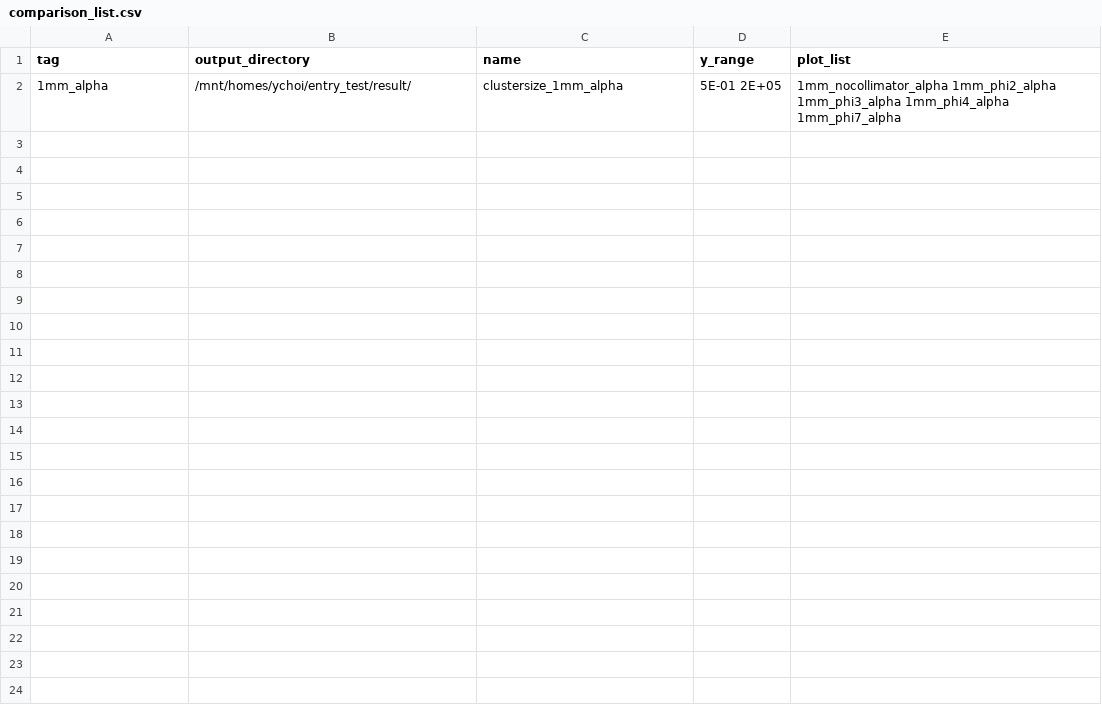
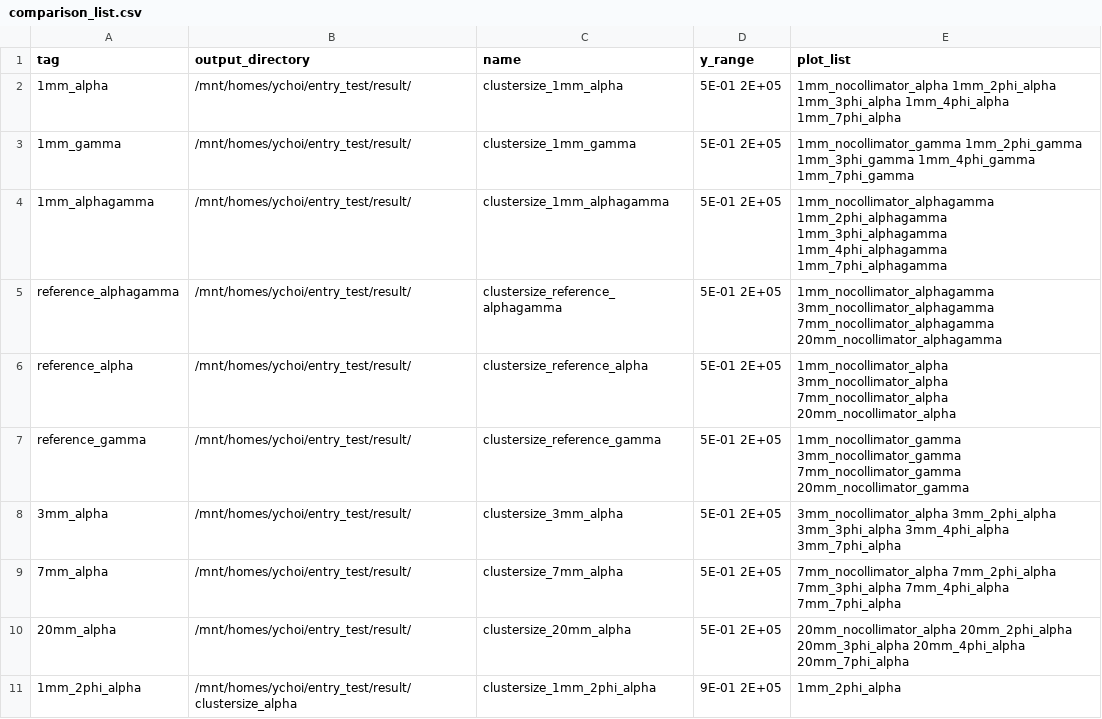
Before and after one commit to keistad-root/ATOM, a CSV file: config/comparison/comparison_list.csv, drawn as a sheet; only a part is shown; the diff covers the shown part only.

```diff
--- a/config/comparison/comparison_list.csv
+++ b/config/comparison/comparison_list.csv
@@ -1,2 +1,11 @@
 tag, output_directory, name, y_range, plot_list
-1mm_alpha, /mnt/homes/ychoi/entry_test/result/, clustersize_1mm_alpha, 5E-01 2E+05, 1mm_nocollimator_alpha 1mm_phi2_alpha 1mm_phi3_alpha 1mm_phi4_alpha 1mm_phi7_alpha
+1mm_alpha, /mnt/homes/ychoi/entry_test/result/, clustersize_1mm_alpha, 5E-01 2E+05, 1mm_nocollimator_alpha 1mm_2phi_alpha 1mm_3phi_alpha 1mm_4phi_alpha 1mm_7phi_alpha
+1mm_gamma, /mnt/homes/ychoi/entry_test/result/, clustersize_1mm_gamma, 5E-01 2E+05, 1mm_nocollimator_gamma 1mm_2phi_gamma 1mm_3phi_gamma 1mm_4phi_gamma 1mm_7phi_gamma
+1mm_alphagamma, /mnt/homes/ychoi/entry_test/result/, clustersize_1mm_alphagamma, 5E-01 2E+05, 1mm_nocollimator_alphagamma 1mm_2phi_alphagamma 1mm_3phi_alphagamma 1mm_4phi_alphagamma 1mm_7phi_alphagamma
+reference_alphagamma, /mnt/homes/ychoi/entry_test/result/, clustersize_reference_alphagamma, 5E-01 2E+05, 1mm_nocollimator_alphagamma 3mm_nocollimator_alphagamma 7mm_nocollimator_alphagamma 20mm_nocollimator_alphagamma
+reference_alpha, /mnt/homes/ychoi/entry_test/result/, clustersize_reference_alpha, 5E-01 2E+05, 1mm_nocollimator_alpha 3mm_nocollimator_alpha 7mm_nocollimator_alpha 20mm_nocollimator_alpha
+reference_gamma, /mnt/homes/ychoi/entry_test/result/, clustersize_reference_gamma, 5E-01 2E+05, 1mm_nocollimator_gamma 3mm_nocollimator_gamma 7mm_nocollimator_gamma 20mm_nocollimator_gamma
+3mm_alpha, /mnt/homes/ychoi/entry_test/result/, clustersize_3mm_alpha, 5E-01 2E+05, 3mm_nocollimator_alpha 3mm_2phi_alpha 3mm_3phi_alpha 3mm_4phi_alpha 3mm_7phi_alpha
+7mm_alpha, /mnt/homes/ychoi/entry_test/result/, clustersize_7mm_alpha, 5E-01 2E+05, 7mm_nocollimator_alpha 7mm_2phi_alpha 7mm_3phi_alpha 7mm_4phi_alpha 7mm_7phi_alpha
+20mm_alpha, /mnt/homes/ychoi/entry_test/result/, clustersize_20mm_alpha, 5E-01 2E+05, 20mm_nocollimator_alpha 20mm_2phi_alpha 20mm_3phi_alpha 20mm_4phi_alpha 20mm_7phi_alpha
+1mm_2phi_alpha, /mnt/homes/ychoi/entry_test/result/clustersize_alpha, clustersize_1mm_2phi_alpha, 9E-01 2E+05, 1mm_2phi_alpha
```
Also changed, not shown: 20 added rows elsewhere in this file, Data/threshold.csv, config/comparison/plot_list.csv, 43 other files.
